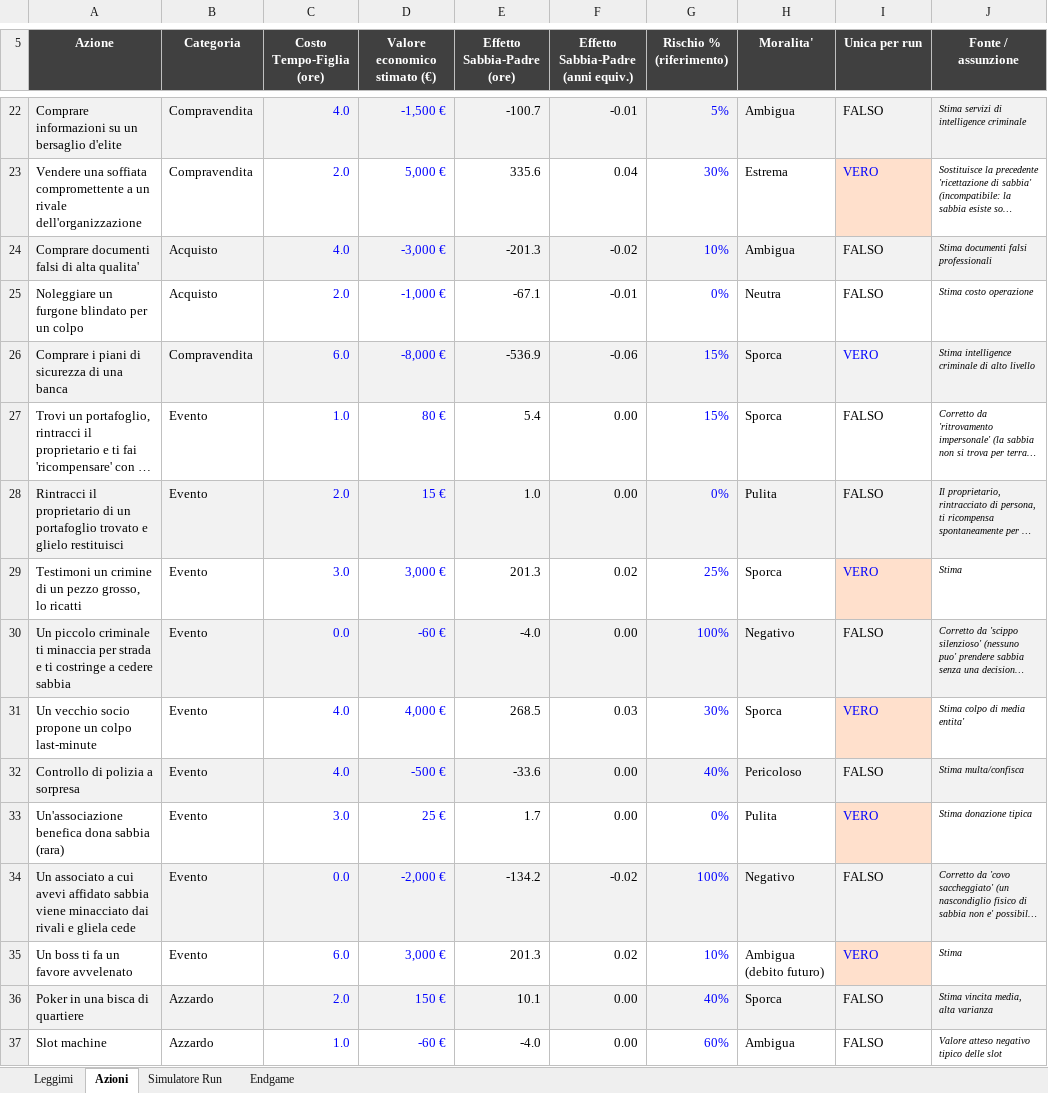
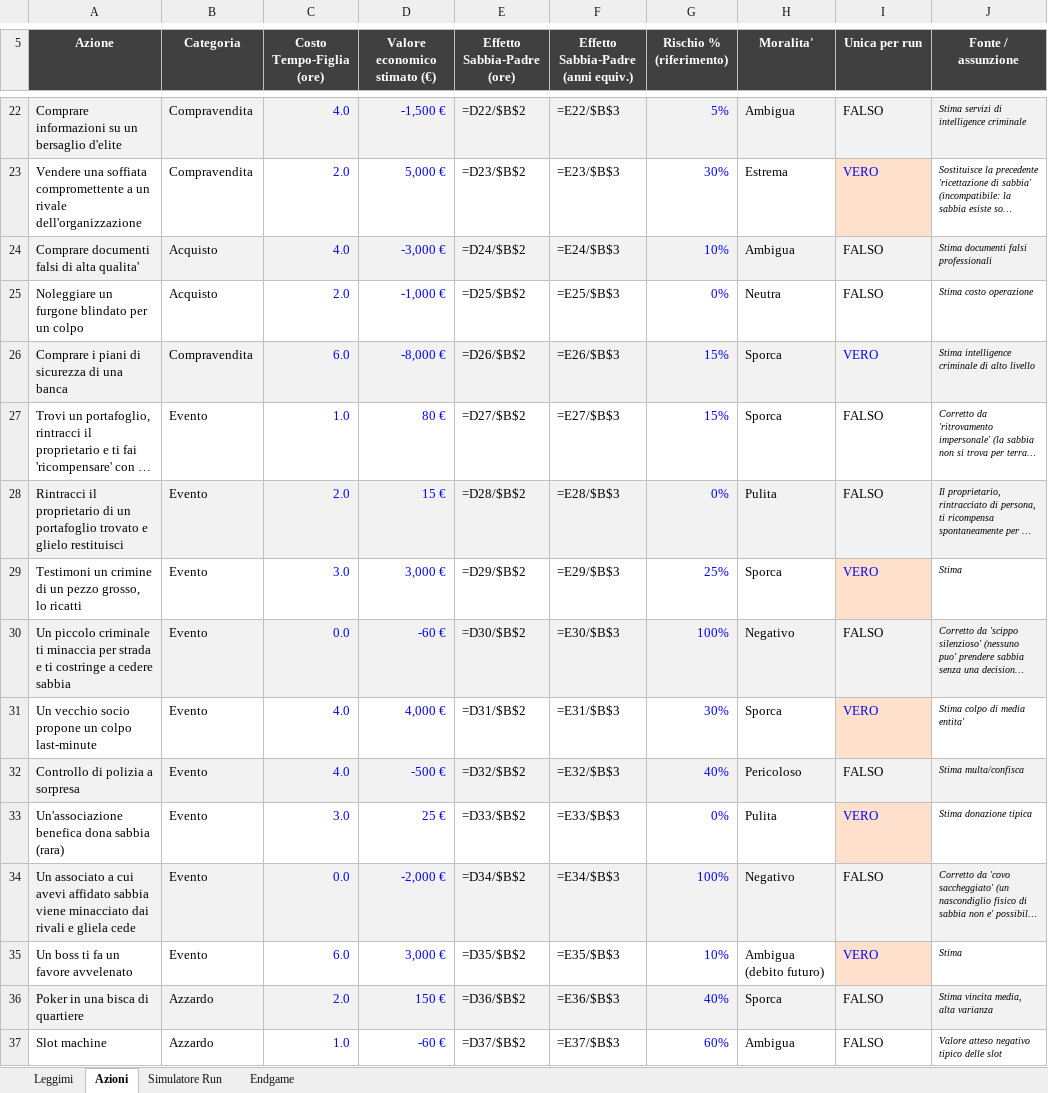
Before and after one commit to colasantoemanuele-cloud/il-ladro-di-sabbia, an Excel workbook: ladro_di_sabbia_bilanciamento.xlsx, sheet Azioni, drawn as a sheet; only a part is shown, gaps mark what is left out; long unchanged cells end in …; values as stored, in another font and other column widths than the file's, no borders; formulas without a stored value are shown as written; the diff covers the shown part only; the diff names each change by its address in the sheet, - before the commit and + after, or states it on an @@ line.

```diff
--- a/ladro_di_sabbia_bilanciamento.xlsx (sheet Azioni)
+++ b/ladro_di_sabbia_bilanciamento.xlsx (sheet Azioni)
-E22 (Effetto Sabbia-Padre (ore)): -100.7
+E22 (Effetto Sabbia-Padre (ore)): =D22/$B$2
-F22: -0.01
+F22: =E22/$B$3
-E23 (Effetto Sabbia-Padre (ore)): 335.6
+E23 (Effetto Sabbia-Padre (ore)): =D23/$B$2
-F23: 0.04
+F23: =E23/$B$3
-E24 (Effetto Sabbia-Padre (ore)): -201.3
+E24 (Effetto Sabbia-Padre (ore)): =D24/$B$2
-F24: -0.02
+F24: =E24/$B$3
-E25 (Effetto Sabbia-Padre (ore)): -67.1
+E25 (Effetto Sabbia-Padre (ore)): =D25/$B$2
-F25: -0.01
+F25: =E25/$B$3
-E26 (Effetto Sabbia-Padre (ore)): -536.9
+E26 (Effetto Sabbia-Padre (ore)): =D26/$B$2
-F26: -0.06
+F26: =E26/$B$3
-E27 (Effetto Sabbia-Padre (ore)): 5.4
+E27 (Effetto Sabbia-Padre (ore)): =D27/$B$2
-F27: 0.00
+F27: =E27/$B$3
-E28 (Effetto Sabbia-Padre (ore)): 1.0
+E28 (Effetto Sabbia-Padre (ore)): =D28/$B$2
-F28: 0.00
+F28: =E28/$B$3
-E29 (Effetto Sabbia-Padre (ore)): 201.3
+E29 (Effetto Sabbia-Padre (ore)): =D29/$B$2
-F29: 0.02
+F29: =E29/$B$3
-E30 (Effetto Sabbia-Padre (ore)): -4.0
+E30 (Effetto Sabbia-Padre (ore)): =D30/$B$2
-F30: 0.00
+F30: =E30/$B$3
-E31 (Effetto Sabbia-Padre (ore)): 268.5
+E31 (Effetto Sabbia-Padre (ore)): =D31/$B$2
-F31: 0.03
+F31: =E31/$B$3
-E32 (Effetto Sabbia-Padre (ore)): -33.6
+E32 (Effetto Sabbia-Padre (ore)): =D32/$B$2
-F32: 0.00
+F32: =E32/$B$3
-E33 (Effetto Sabbia-Padre (ore)): 1.7
+E33 (Effetto Sabbia-Padre (ore)): =D33/$B$2
-F33: 0.00
+F33: =E33/$B$3
-E34 (Effetto Sabbia-Padre (ore)): -134.2
+E34 (Effetto Sabbia-Padre (ore)): =D34/$B$2
-F34: -0.02
+F34: =E34/$B$3
-E35 (Effetto Sabbia-Padre (ore)): 201.3
+E35 (Effetto Sabbia-Padre (ore)): =D35/$B$2
-F35: 0.02
+F35: =E35/$B$3
-E36 (Effetto Sabbia-Padre (ore)): 10.1
+E36 (Effetto Sabbia-Padre (ore)): =D36/$B$2
-F36: 0.00
+F36: =E36/$B$3
-E37 (Effetto Sabbia-Padre (ore)): -4.0
+E37 (Effetto Sabbia-Padre (ore)): =D37/$B$2
-F37: 0.00
+F37: =E37/$B$3
```
Also changed, not shown: 2 added rows and 88 edited cells elsewhere in this sheet, sheet Simulatore Run, 7 other files.
